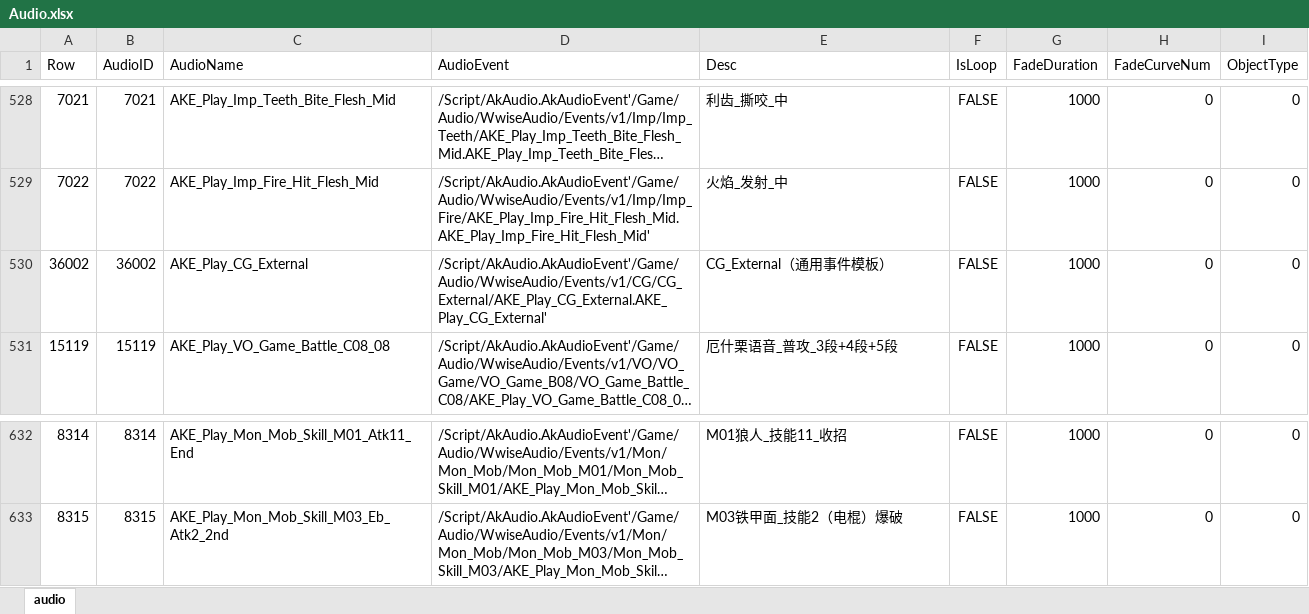
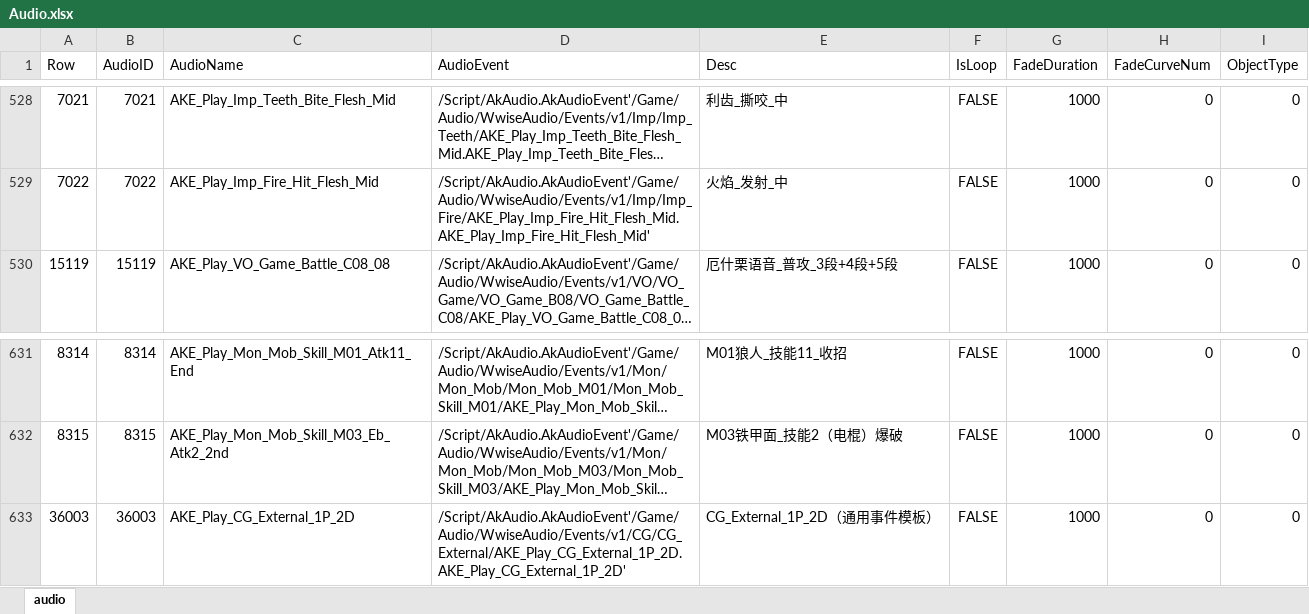
Before and after one commit to ayahuasca09/ayahuasca, an Excel workbook: module/ue/ue_ID表生成/Audio.xlsx, sheet audio, drawn as a sheet; only a part is shown, gaps mark what is left out; long unchanged cells end in …; values as stored, in another font and other column widths than the file's, no borders; removed rows and columns are numbered as before the commit, all else as after; the diff names each change by its address in the sheet, - before the commit and + after, or states it on an @@ line.

```diff
--- a/module/ue/ue_ID表生成/Audio.xlsx (sheet audio)
+++ b/module/ue/ue_ID表生成/Audio.xlsx (sheet audio)
-row 530: 36002 | 36002 | AKE_Play_CG_External | /Script/AkAudio.AkAudioEvent'/Game/Audio/WwiseAudio/Events/v1/CG/CG_External/AKE_Play_CG_External.AKE_Play_CG_External' | CG_External（通用事件模板） | FALSE | 1000 | 0 | 0
+row 633: 36003 | 36003 | AKE_Play_CG_External_1P_2D | /Script/AkAudio.AkAudioEvent'/Game/Audio/WwiseAudio/Events/v1/CG/CG_External/AKE_Play_CG_External_1P_2D.AKE_Play_CG_External_1P_2D' | CG_External_1P_2D（通用事件模板） | FALSE | 1000 | 0 | 0
```
Also changed, not shown: module/waapi/waapi_Auto_Import_ExternalSource/ExternalSourceDefaultMedia.xlsx, module/waapi/waapi_Auto_Import_ExternalSource/MediaInfoTable.xlsx, 5 other files.
